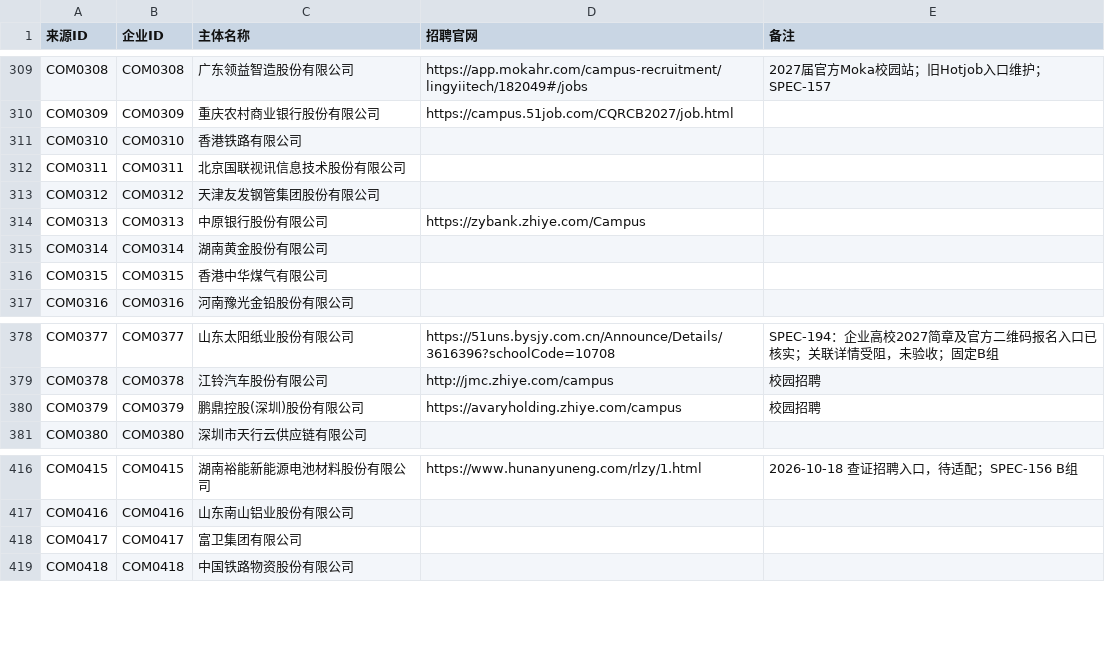
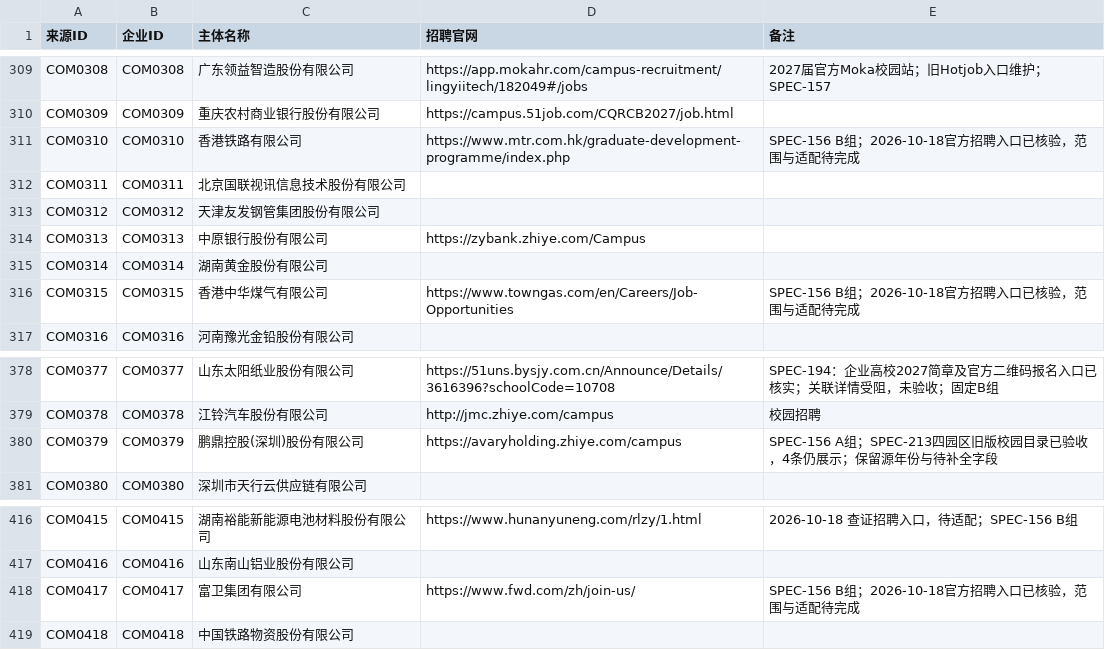
Before and after one commit to MorePeanuts/job-crawler, a CSV file: sites/sources.csv, drawn as a sheet; only a part is shown, gaps mark what is left out.

```diff
--- a/sites/sources.csv
+++ b/sites/sources.csv
@@ -310,3 +310,3 @@ COM0308,COM0308,广东领益智造股份有限公司,https://app.mokahr.com/camp
 COM0309,COM0309,重庆农村商业银行股份有限公司,https://campus.51job.com/CQRCB2027/job.html,
-COM0310,COM0310,香港铁路有限公司,,
+COM0310,COM0310,香港铁路有限公司,https://www.mtr.com.hk/graduate-development-programme/index.php,SPEC-156 B组；2026-10-18官方招聘入口已核验，范围与适配待完成
 COM0311,COM0311,北京国联视讯信息技术股份有限公司,,
@@ -315,3 +315,3 @@ COM0313,COM0313,中原银行股份有限公司,https://zybank.zhiye.com/Campus,
 COM0314,COM0314,湖南黄金股份有限公司,,
-COM0315,COM0315,香港中华煤气有限公司,,
+COM0315,COM0315,香港中华煤气有限公司,https://www.towngas.com/en/Careers/Job-Opportunities,SPEC-156 B组；2026-10-18官方招聘入口已核验，范围与适配待完成
 COM0316,COM0316,河南豫光金铅股份有限公司,,
@@ -379,3 +379,3 @@ COM0377,COM0377,山东太阳纸业股份有限公司,https://51uns.bysjy.com.cn/
 COM0378,COM0378,江铃汽车股份有限公司,http://jmc.zhiye.com/campus,校园招聘
-COM0379,COM0379,鹏鼎控股(深圳)股份有限公司,https://avaryholding.zhiye.com/campus,校园招聘
+COM0379,COM0379,鹏鼎控股(深圳)股份有限公司,https://avaryholding.zhiye.com/campus,SPEC-156 A组；SPEC-213四园区旧版校园目录已验收，4条仍展示；保留源年份与待补全字段
 COM0380,COM0380,深圳市天行云供应链有限公司,,
@@ -417,3 +417,3 @@ COM0415,COM0415,湖南裕能新能源电池材料股份有限公司,https://www.
 COM0416,COM0416,山东南山铝业股份有限公司,,
-COM0417,COM0417,富卫集团有限公司,,
+COM0417,COM0417,富卫集团有限公司,https://www.fwd.com/zh/join-us/,SPEC-156 B组；2026-10-18官方招聘入口已核验，范围与适配待完成
 COM0418,COM0418,中国铁路物资股份有限公司,,
```
Also changed, not shown: 4 other files.
